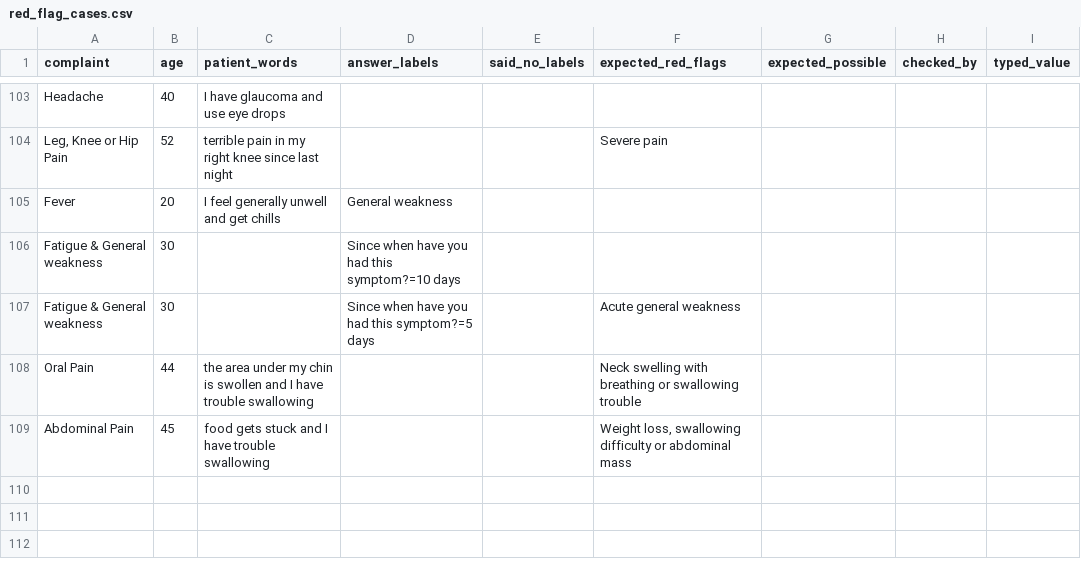
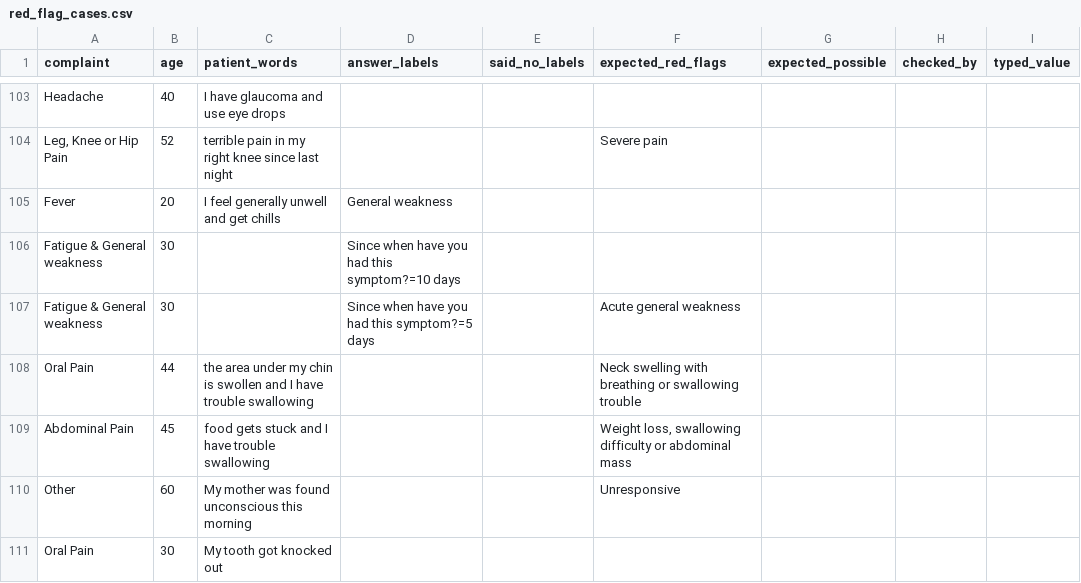
Before and after one commit to JK5598/AIML_Intelehealth_offline-histoy-taking, a CSV file: red_flag_cases.csv, drawn as a sheet; only a part is shown, gaps mark what is left out.

```diff
--- a/red_flag_cases.csv
+++ b/red_flag_cases.csv
@@ -109 +109,3 @@ Oral Pain,44,the area under my chin is swollen and I have trouble swallowing,,,N
 Abdominal Pain,45,food gets stuck and I have trouble swallowing,,,"Weight loss, swallowing difficulty or abdominal mass",,,
+Other,60,My mother was found unconscious this morning,,,Unresponsive,,,
+Oral Pain,30,My tooth got knocked out,,,,,,
```
Also changed, not shown: 2 other files.
